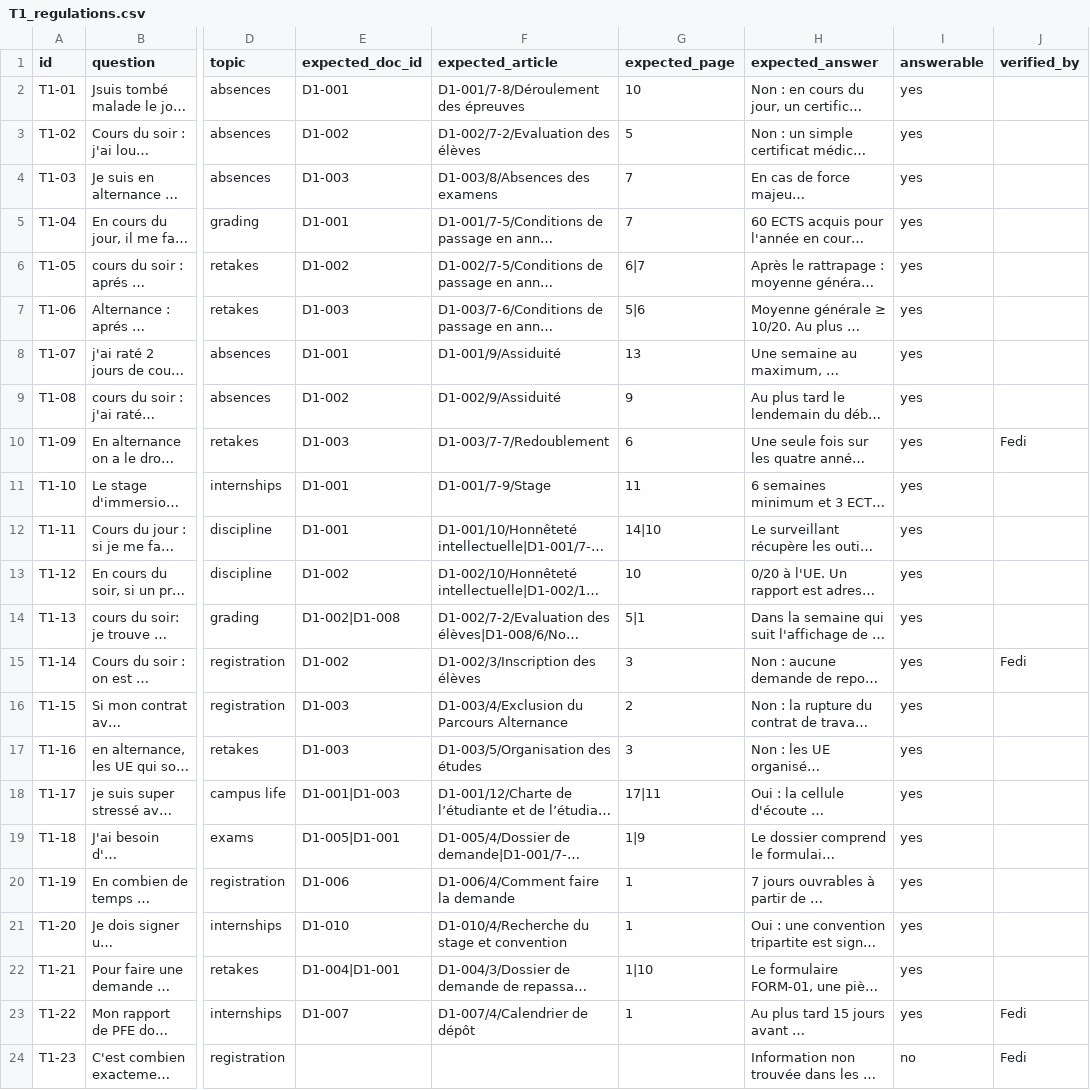
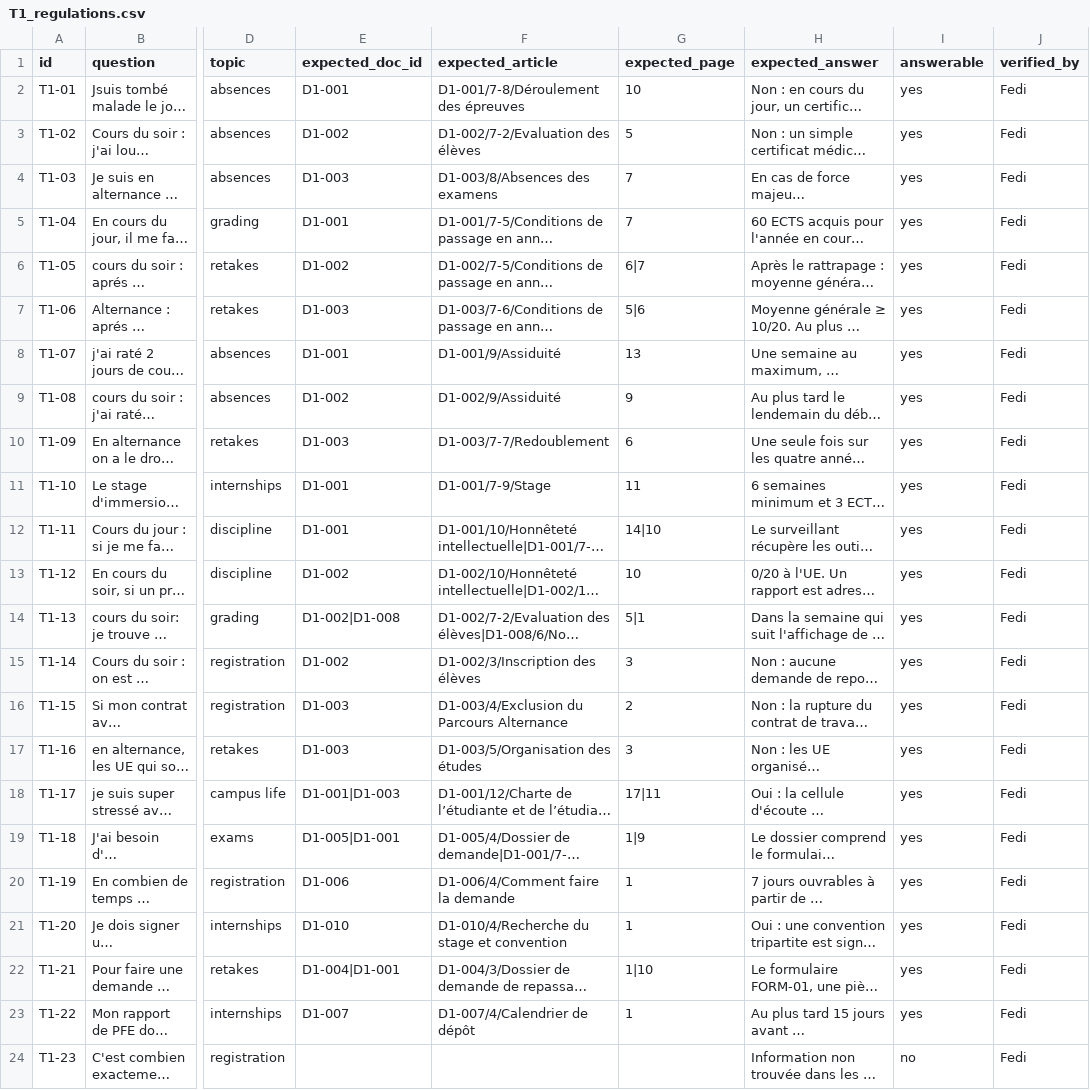
Before and after one commit to Fedi-Hmida/CampusFlow_AI, a CSV file: eval/T1_regulations.csv, drawn as a sheet; only a part is shown, gaps mark what is left out; long unchanged cells end in …; the diff names each change by its address in the sheet, - before the commit and + after, or states it on an @@ line.

Commit message:
CF-111/CF-112: record Fedi's ticks (T1 25/25, T2 12/12, T3 7/10, T5 6/6)

```diff
--- a/eval/T1_regulations.csv
+++ b/eval/T1_regulations.csv
-J2:J9 (verified_by): (empty)
+J2:J9 (verified_by): Fedi
-J11:J14 (verified_by): (empty)
+J11:J14 (verified_by): Fedi
-J16:J22 (verified_by): (empty)
+J16:J22 (verified_by): Fedi
```
Also changed, not shown: eval/T2_calendar.csv, eval/T3_contacts_requests.csv, 5 other files.
